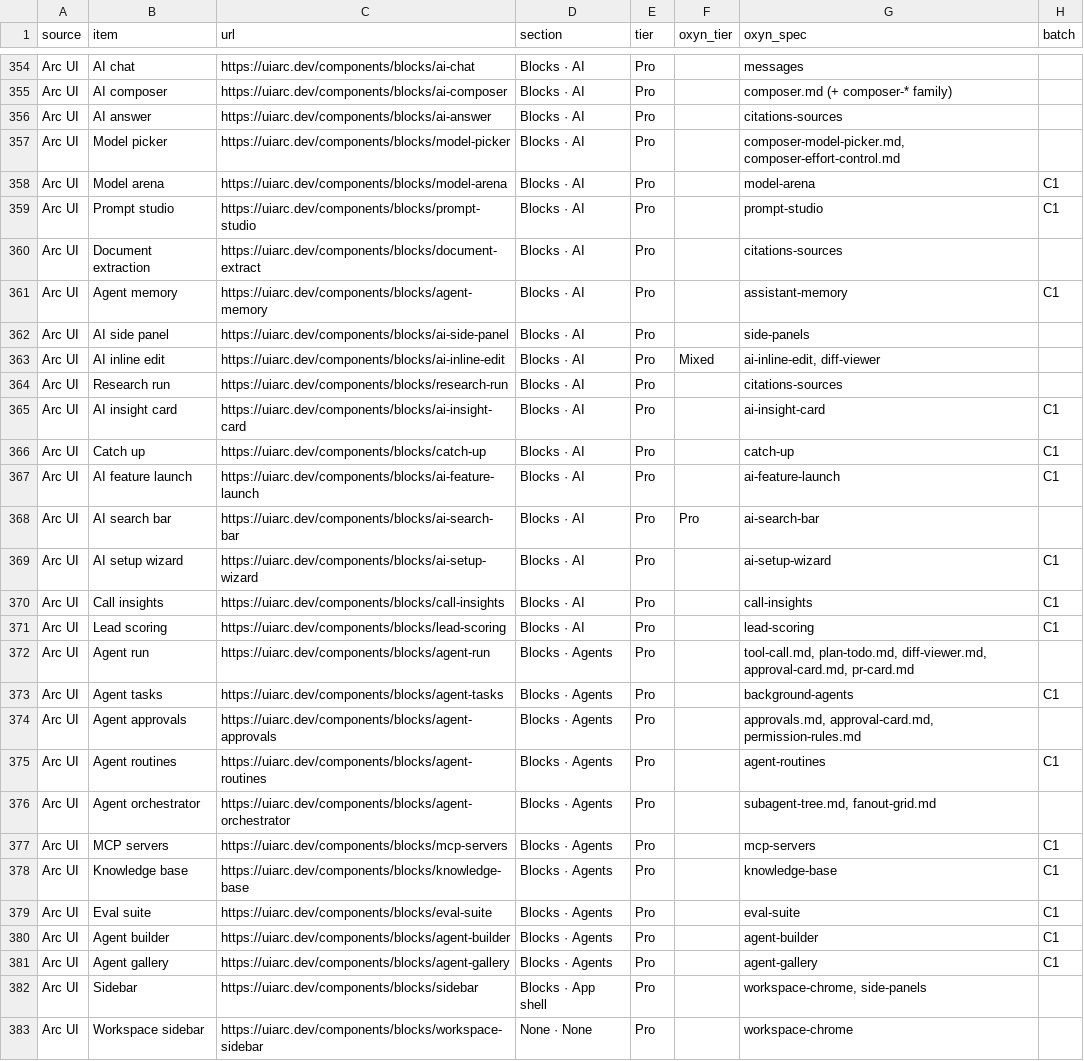
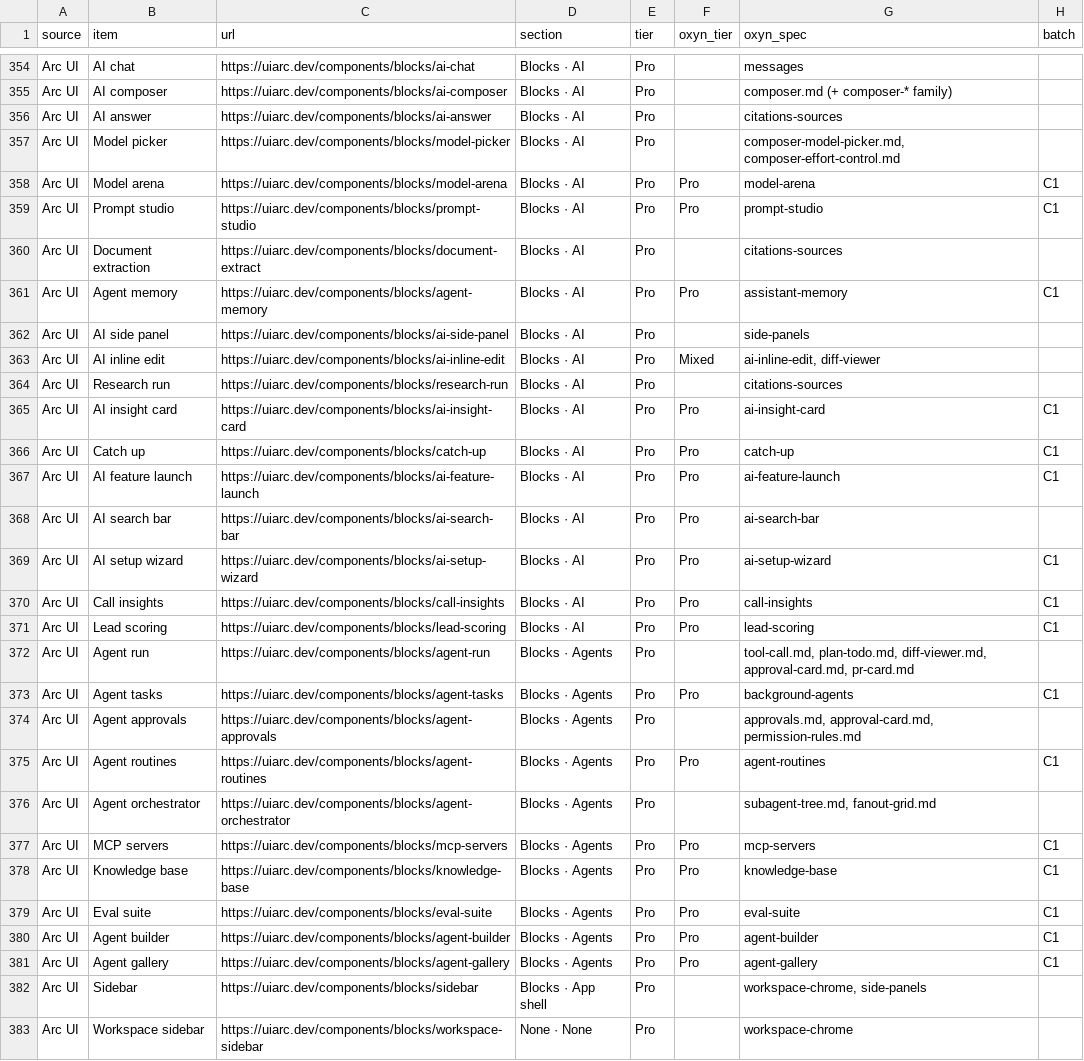
Before and after one commit to ismailqureshi72/Oxyn, a CSV file: docs/parity/status.csv, drawn as a sheet; only a part is shown, gaps mark what is left out; the diff covers the shown part only; the diff names each change by its address in the sheet, - before the commit and + after, or states it on an @@ line.

Commit message:
fix(parity): status.csv tiers for every built item on main
sync-tiers.mjs run against the full catalogue (the blocks and screens added overnight now
map to Pro, Model Picker is Free now that model-menu became model-switcher).

Co-authored-by: Ismail Qureshi <254414836+ismailqureshi72@users.noreply.github.com>

```diff
--- a/docs/parity/status.csv
+++ b/docs/parity/status.csv
-F358:F359 (oxyn_tier): (empty)
+F358:F359 (oxyn_tier): Pro
-F361 (oxyn_tier): (empty)
+F361 (oxyn_tier): Pro
-F365:F367 (oxyn_tier): (empty)
+F365:F367 (oxyn_tier): Pro
-F369:F371 (oxyn_tier): (empty)
+F369:F371 (oxyn_tier): Pro
-F373 (oxyn_tier): (empty)
+F373 (oxyn_tier): Pro
-F375 (oxyn_tier): (empty)
+F375 (oxyn_tier): Pro
-F377:F381 (oxyn_tier): (empty)
+F377:F381 (oxyn_tier): Pro
```
Also changed, not shown: 58 edited cells elsewhere in this file.
